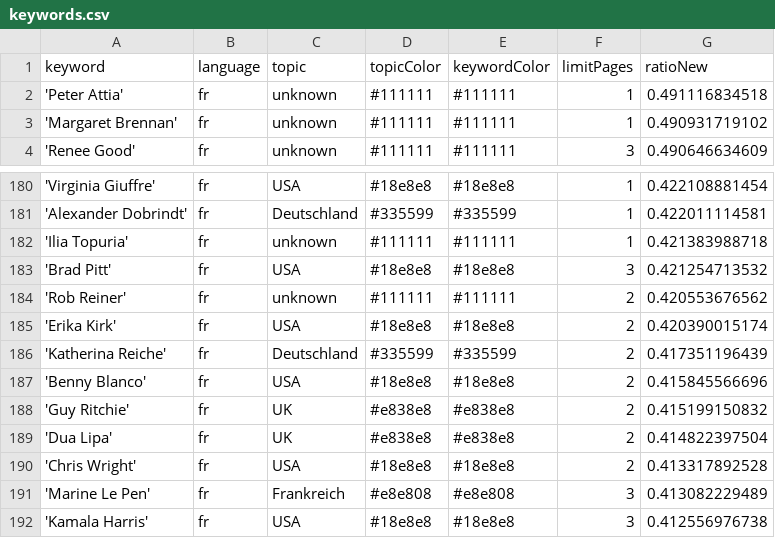
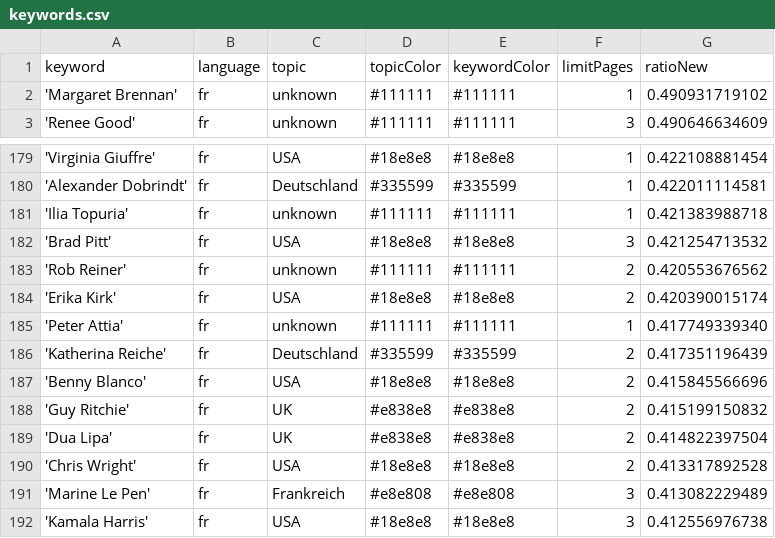
Before and after one commit to JoPhi24-news/gensChuchoter, a CSV file: keywords.csv, drawn as a sheet; only a part is shown, gaps mark what is left out; removed rows and columns are numbered as before the commit, all else as after; the diff names each change by its address in the sheet, - before the commit and + after, or states it on an @@ line.

Commit message:
Commit from GitHub Actions (harvest:0.0)

```diff
--- a/keywords.csv
+++ b/keywords.csv
-row 2: 'Peter Attia' | fr | unknown | #111111 | #111111 | 1 | 0.491116834518
+row 185: 'Peter Attia' | fr | unknown | #111111 | #111111 | 1 | 0.417749339340
```
